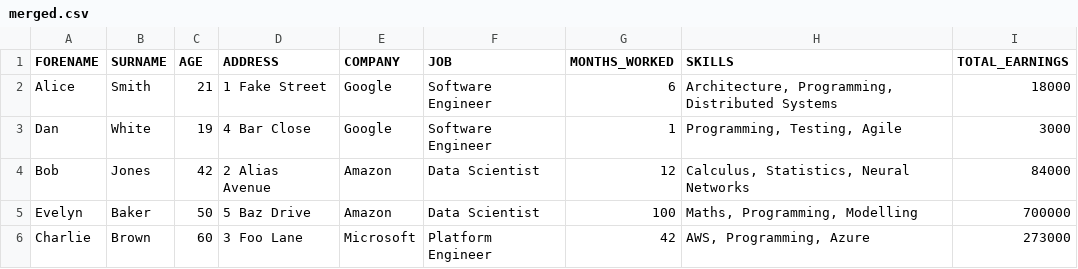
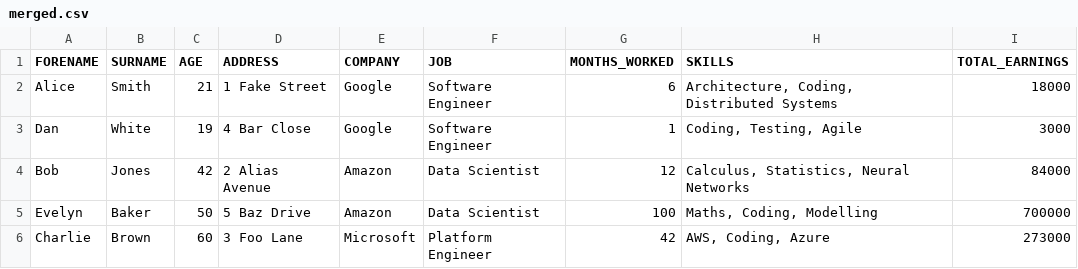
Before and after one commit to TSNoble/medium-etl-workflows-on-aws, a CSV file: data/merged.csv, drawn as a sheet.

```diff
--- a/data/merged.csv
+++ b/data/merged.csv
@@ -1,6 +1,6 @@
 FORENAME,SURNAME,AGE,ADDRESS,COMPANY,JOB,MONTHS_WORKED,SKILLS,TOTAL_EARNINGS
-Alice,Smith,21,1 Fake Street,Google,Software Engineer,6,"Architecture, Programming, Distributed Systems",18000
-Dan,White,19,4 Bar Close,Google,Software Engineer,1,"Programming, Testing, Agile",3000
+Alice,Smith,21,1 Fake Street,Google,Software Engineer,6,"Architecture, Coding, Distributed Systems",18000
+Dan,White,19,4 Bar Close,Google,Software Engineer,1,"Coding, Testing, Agile",3000
 Bob,Jones,42,2 Alias Avenue,Amazon,Data Scientist,12,"Calculus, Statistics, Neural Networks",84000
-Evelyn,Baker,50,5 Baz Drive,Amazon,Data Scientist,100,"Maths, Programming, Modelling",700000
-Charlie,Brown,60,3 Foo Lane,Microsoft,Platform Engineer,42,"AWS, Programming, Azure",273000
+Evelyn,Baker,50,5 Baz Drive,Amazon,Data Scientist,100,"Maths, Coding, Modelling",700000
+Charlie,Brown,60,3 Foo Lane,Microsoft,Platform Engineer,42,"AWS, Coding, Azure",273000
```
Also changed, not shown: 9 other files.
